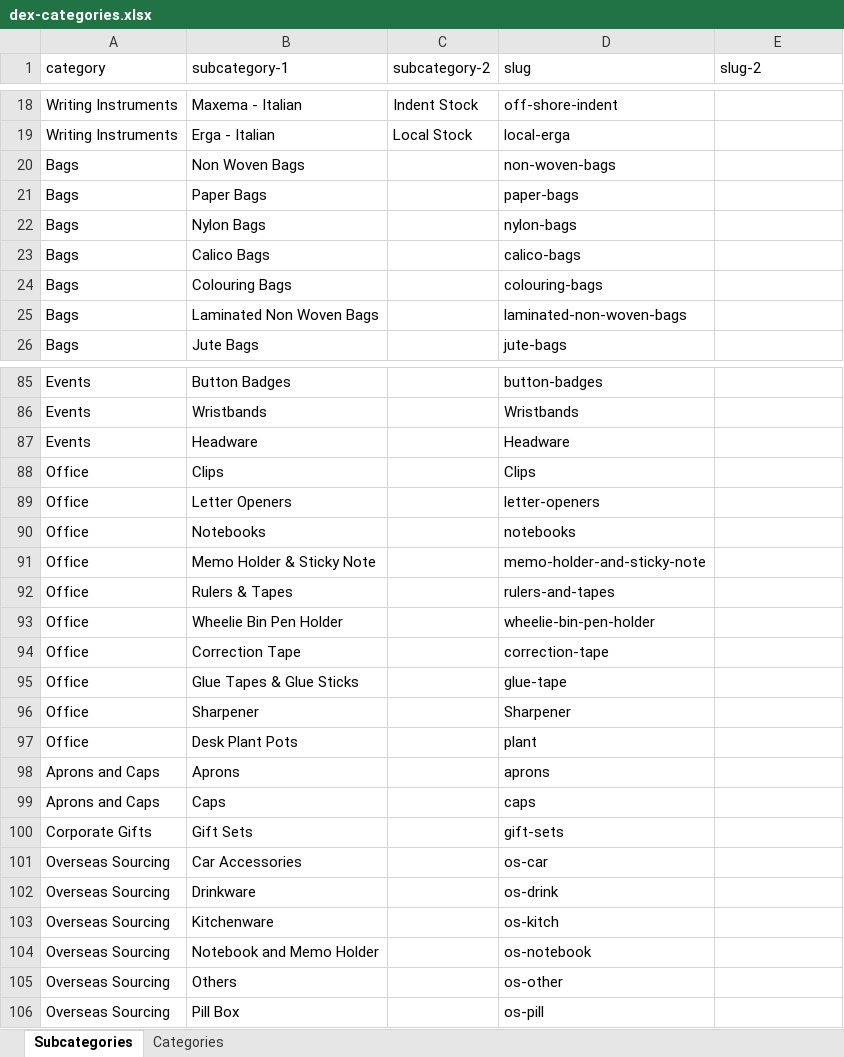
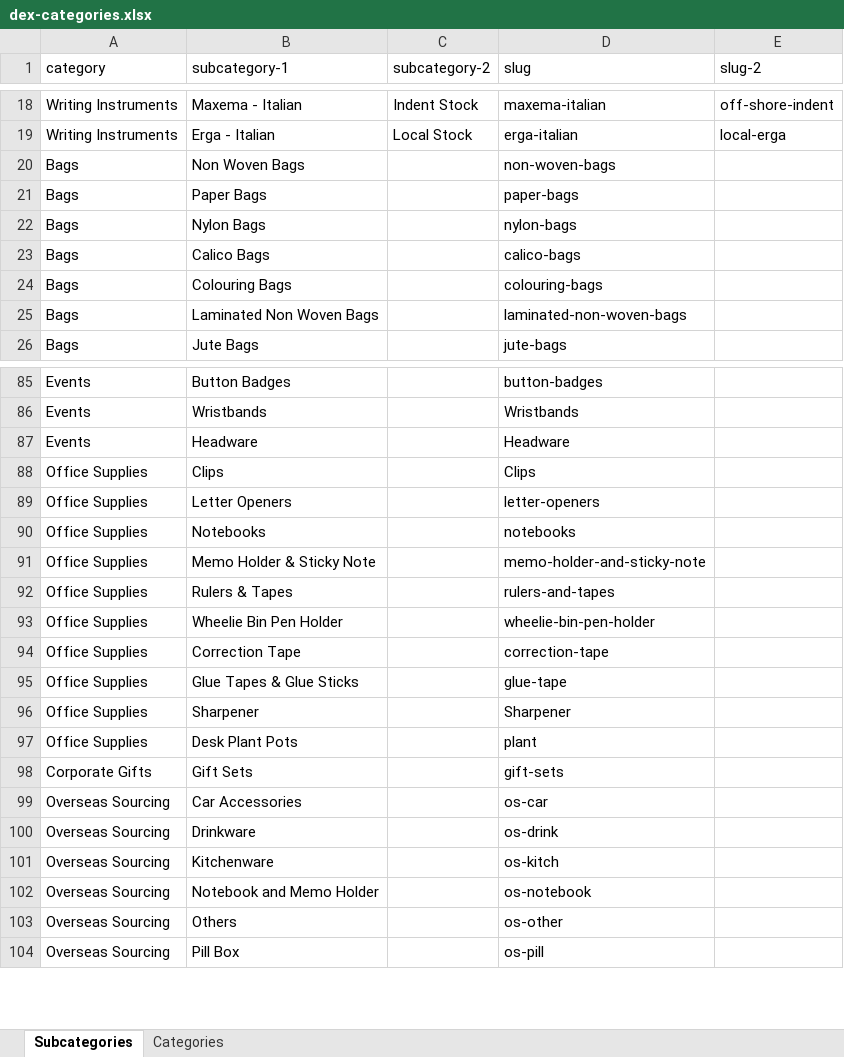
Before and after one commit to alan-digiseed/dexproducts, an Excel workbook: dexdata/data/dex-categories.xlsx, sheet Subcategories, drawn as a sheet; only a part is shown, gaps mark what is left out; values as stored, in another font and other column widths than the file's, no borders; the diff covers the shown part only; the diff names each change by its address in the sheet, - before the commit and + after, or states it on an @@ line.

```diff
--- a/dexdata/data/dex-categories.xlsx (sheet Subcategories)
+++ b/dexdata/data/dex-categories.xlsx (sheet Subcategories)
-D18 (slug): off-shore-indent
+D18 (slug): maxema-italian
-E18 (slug-2): (empty)
+E18 (slug-2): off-shore-indent
-D19 (slug): local-erga
+D19 (slug): erga-italian
-E19 (slug-2): (empty)
+E19 (slug-2): local-erga
-A88:A97 (category): Office
+A88:A97 (category): Office Supplies
-row 98: Aprons and Caps | Aprons |  | aprons
-row 99: Aprons and Caps | Caps |  | caps
```
Also changed, not shown: 32 edited cells elsewhere in this sheet, 22 other files.
